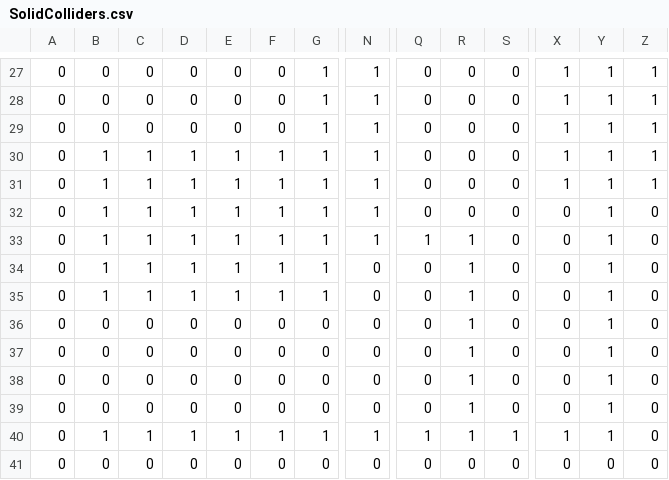
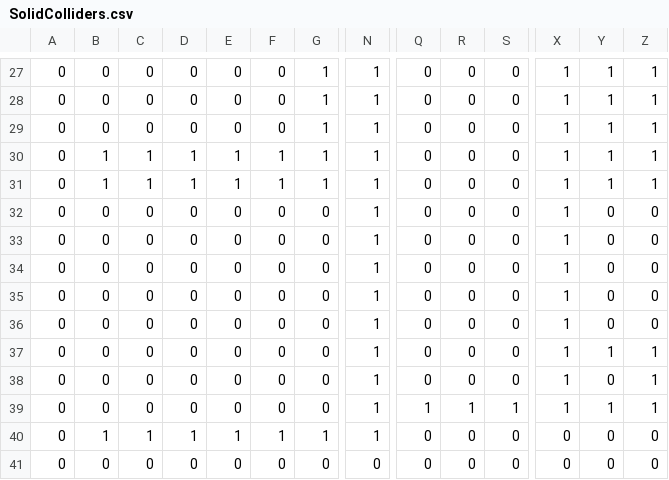
Before and after one commit to michaeljosephpurdy/2024-winter-game-jam, a CSV file: data/world/simplified/Overworld/SolidColliders.csv, drawn as a sheet; only a part is shown, gaps mark what is left out; removed rows and columns are numbered as before the commit, all else as after; rows hold the shown columns only; the diff covers the shown part only; the diff names each change by its address in the sheet, - before the commit and + after, or states it on an @@ line.

Commit message:
Make Overworld a puzzle itself.

```diff
--- a/data/world/simplified/Overworld/SolidColliders.csv
+++ b/data/world/simplified/Overworld/SolidColliders.csv
-B32: 1
+B32: 0
-C32: 1
+C32: 0
-D32: 1
+D32: 0
-E32: 1
+E32: 0
-F32: 1
+F32: 0
-G32: 1
+G32: 0
-X32: 0
+X32: 1
-Y32: 1
+Y32: 0
-row 33: 0 | 1 | 1 | 1 | 1 | 1 | 1 | 1 | 1 | 1 | 0 | 0 | 1 | 0
-B33:B34: 1
+B33:B34: 0
-C33:C34: 1
+C33:C34: 0
-D33:D34: 1
+D33:D34: 0
-E33:E34: 1
+E33:E34: 0
-F33:F34: 1
+F33:F34: 0
-G33:G34: 1
+G33:G34: 0
-N33:N38: 0
+N33:N38: 1
-R33:R38: 1
+R33:R38: 0
-X33:X38: 0
+X33:X38: 1
-Y33:Y36: 1
+Y33:Y36: 0
-Z37:Z38: 0
+Z37:Z38: 1
-Y38: 1
+Y38: 0
+row 39: 0 | 0 | 0 | 0 | 0 | 0 | 0 | 1 | 1 | 1 | 1 | 1 | 1 | 1
-Q40: 1
+Q40: 0
-R40: 1
+R40: 0
-S40: 1
+S40: 0
-X40: 1
+X40: 0
-Y40: 1
+Y40: 0
```
Also changed, not shown: 9 edited cells elsewhere in this file, 5 other files.
